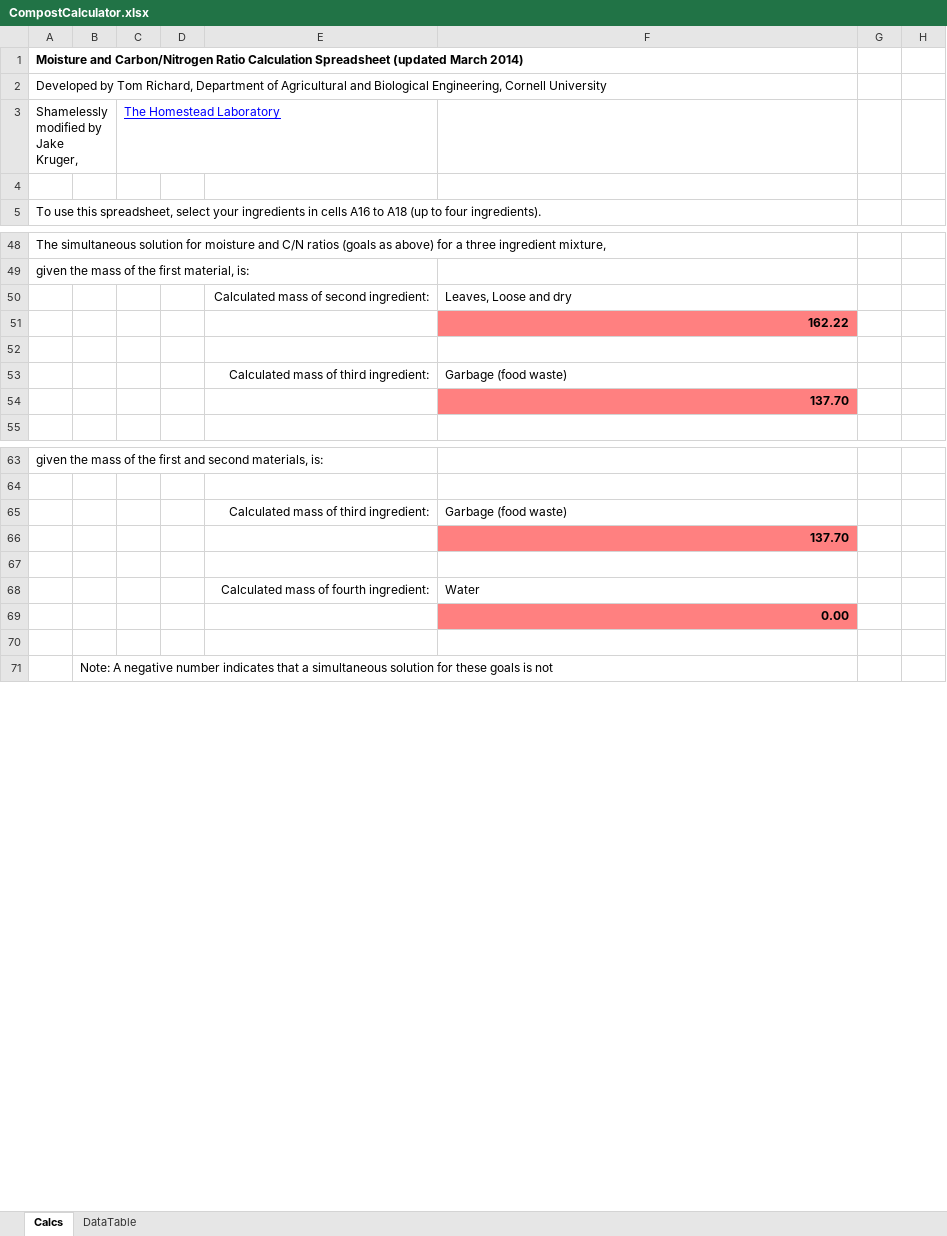
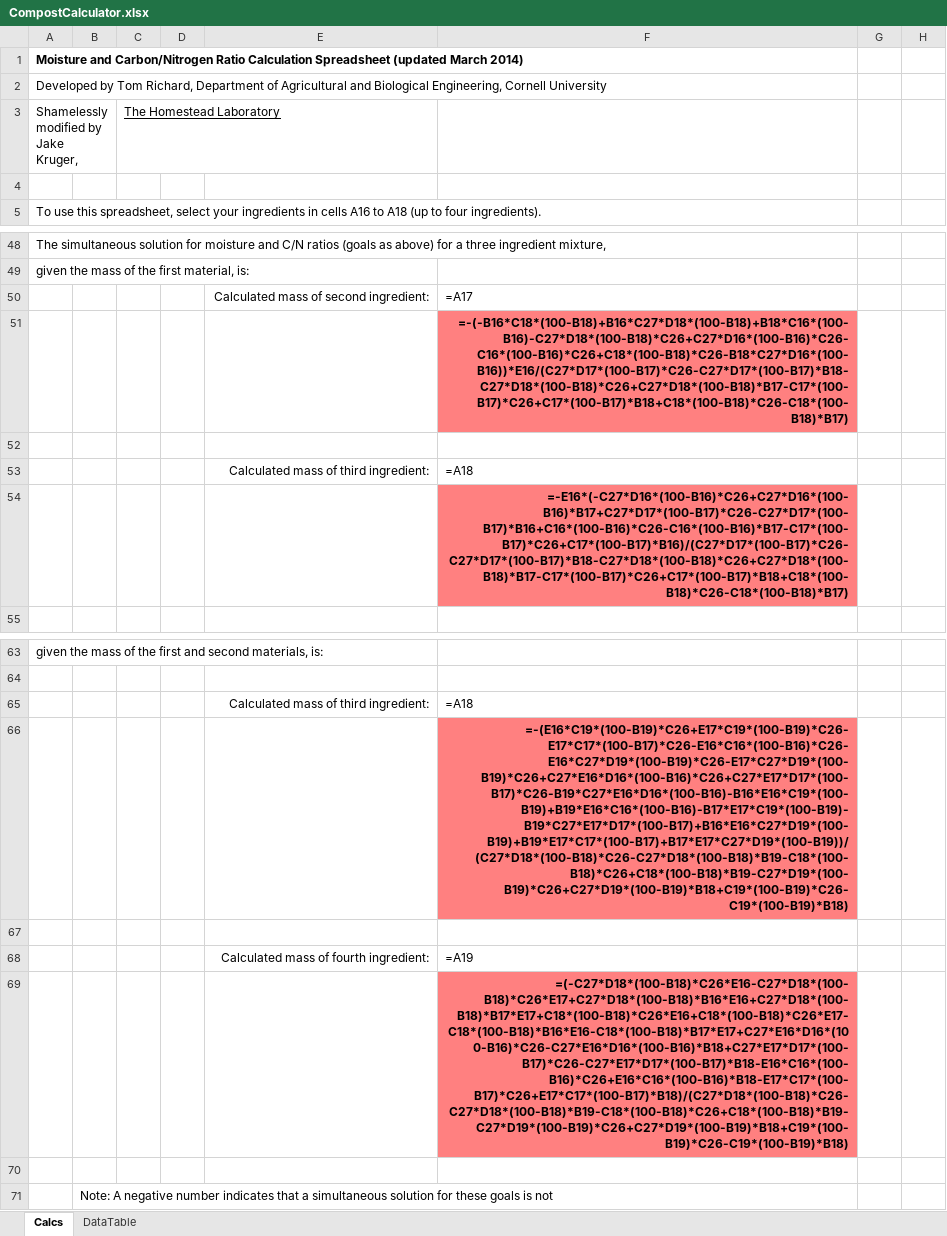
Before and after one commit to Hunter-Software-Development/isitcompostable.com, an Excel workbook: lib/CompostCalculator.xlsx, sheet Calcs, drawn as a sheet; only a part is shown, gaps mark what is left out; values as stored, in another font and other column widths than the file's, no borders; formulas without a stored value are shown as written; the diff covers the shown part only; the diff names each change by its address in the sheet, - before the commit and + after, or states it on an @@ line.

```diff
--- a/lib/CompostCalculator.xlsx (sheet Calcs)
+++ b/lib/CompostCalculator.xlsx (sheet Calcs)
-C3 text colour: #0000FF
+C3 text colour: black
-F50: Leaves, Loose and dry
+F50: =A17
-F51: 162.22
+F51: =-(-B16*C18*(100-B18)+B16*C27*D18*(100-B18)+B18*C16*(100-B16)-C27*D18*(100-B18)*C26+C27*D16*(100-B16)*C26-C16*(100-B16)*C26+C18*(100-B18)*C26-B18*C27*D16*(100-B16))*E16/(C27*D17*(100-B17)*C26-C27*D17*(100-B17)*B18-C27*D18*(100-B18)*C26+C27*D18*(100-B18)*B17-C17*(100-B17)*C26+C17*(100-B17)*B18+C18*(100-B18)*C26-C18*(100-B18)*B17)
-F53: Garbage (food waste)
+F53: =A18
-F54: 137.70
+F54: =-E16*(-C27*D16*(100-B16)*C26+C27*D16*(100-B16)*B17+C27*D17*(100-B17)*C26-C27*D17*(100-B17)*B16+C16*(100-B16)*C26-C16*(100-B16)*B17-C17*(100-B17)*C26+C17*(100-B17)*B16)/(C27*D17*(100-B17)*C26-C27*D17*(100-B17)*B18-C27*D18*(100-B18)*C26+C27*D18*(100-B18)*B17-C17*(100-B17)*C26+C17*(100-B17)*B18+C18*(100-B18)*C26-C18*(100-B18)*B17)
-F65: Garbage (food waste)
+F65: =A18
-F66: 137.70
+F66: =-(E16*C19*(100-B19)*C26+E17*C19*(100-B19)*C26-E17*C17*(100-B17)*C26-E16*C16*(100-B16)*C26-E16*C27*D19*(100-B19)*C26-E17*C27*D19*(100-B19)*C26+C27*E16*D16*(100-B16)*C26+C27*E17*D17*(100-B17)*C26-B19*C27*E16*D16*(100-B16)-B16*E16*C19*(100-B19)+B19*E16*C16*(100-B16)-B17*E17*C19*(100-B19)-B19*C27*E17*D17*(100-B17)+B16*E16*C27*D19*(100-B19)+B19*E17*C17*(100-B17)+B17*E17*C27*D19*(100-B19))/(C27*D18*(100-B18)*C26-C27*D18*(100-B18)*B19-C18*(100-B18)*C26+C18*(100-B18)*B19-C27*D19*(100-B19)*C26+C27*D19*(100-B19)*B18+C19*(100-B19)*C26-C19*(100-B19)*B18)
-F68: Water
+F68: =A19
-F69: 0.00
+F69: =(-C27*D18*(100-B18)*C26*E16-C27*D18*(100-B18)*C26*E17+C27*D18*(100-B18)*B16*E16+C27*D18*(100-B18)*B17*E17+C18*(100-B18)*C26*E16+C18*(100-B18)*C26*E17-C18*(100-B18)*B16*E16-C18*(100-B18)*B17*E17+C27*E16*D16*(100-B16)*C26-C27*E16*D16*(100-B16)*B18+C27*E17*D17*(100-B17)*C26-C27*E17*D17*(100-B17)*B18-E16*C16*(100-B16)*C26+E16*C16*(100-B16)*B18-E17*C17*(100-B17)*C26+E17*C17*(100-B17)*B18)/(C27*D18*(100-B18)*C26-C27*D18*(100-B18)*B19-C18*(100-B18)*C26+C18*(100-B18)*B19-C27*D19*(100-B19)*C26+C27*D19*(100-B19)*B18+C19*(100-B19)*C26-C19*(100-B19)*B18)
```
Also changed, not shown: 28 edited cells and cell formats elsewhere in this sheet, sheet DataTable, 14 other files.
